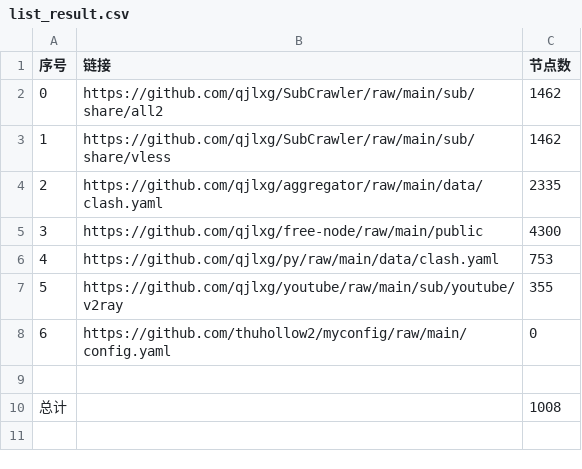
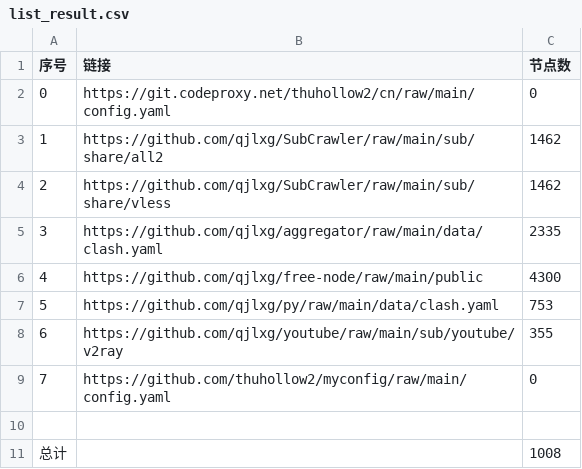
Before and after one commit to qjlxg/AutoMerge, a CSV file: list_result.csv, drawn as a sheet; addresses are those after the commit; the diff names each change by its address in the sheet, - before the commit and + after, or states it on an @@ line.

```diff
--- a/list_result.csv
+++ b/list_result.csv
+row 2: 0 | https://git.codeproxy.net/thuhollow2/cn/raw/main/config.yaml | 0
@@ column A (序号) renumbered between rows 3 and 9 @@
```
Also changed, not shown: 20 other files.
